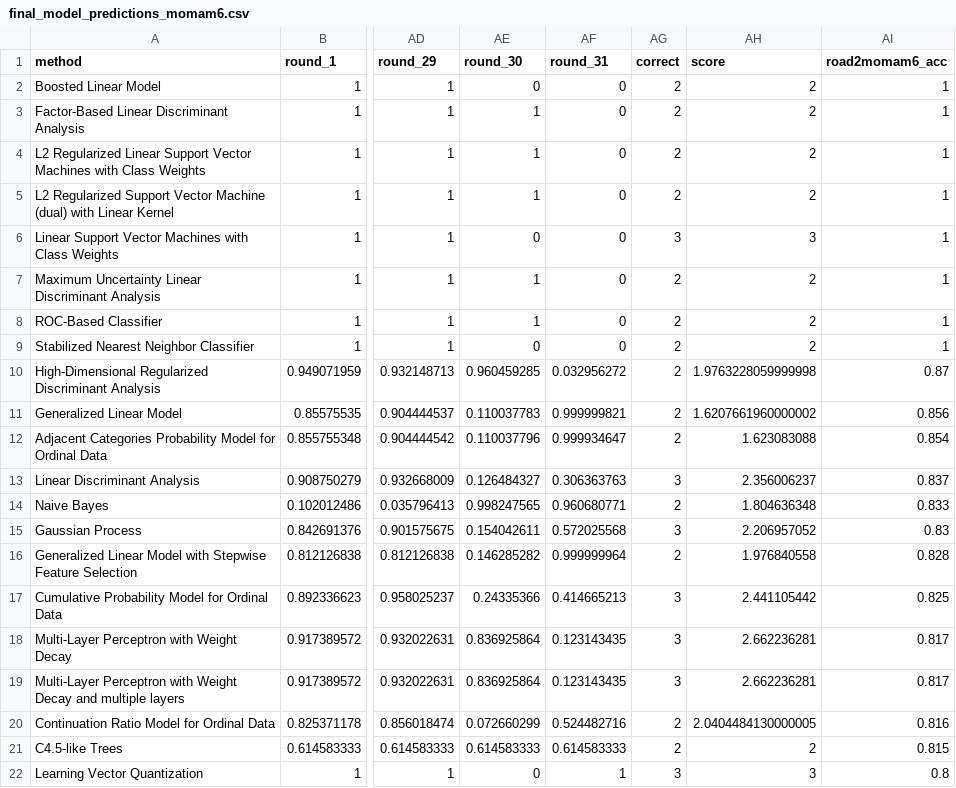
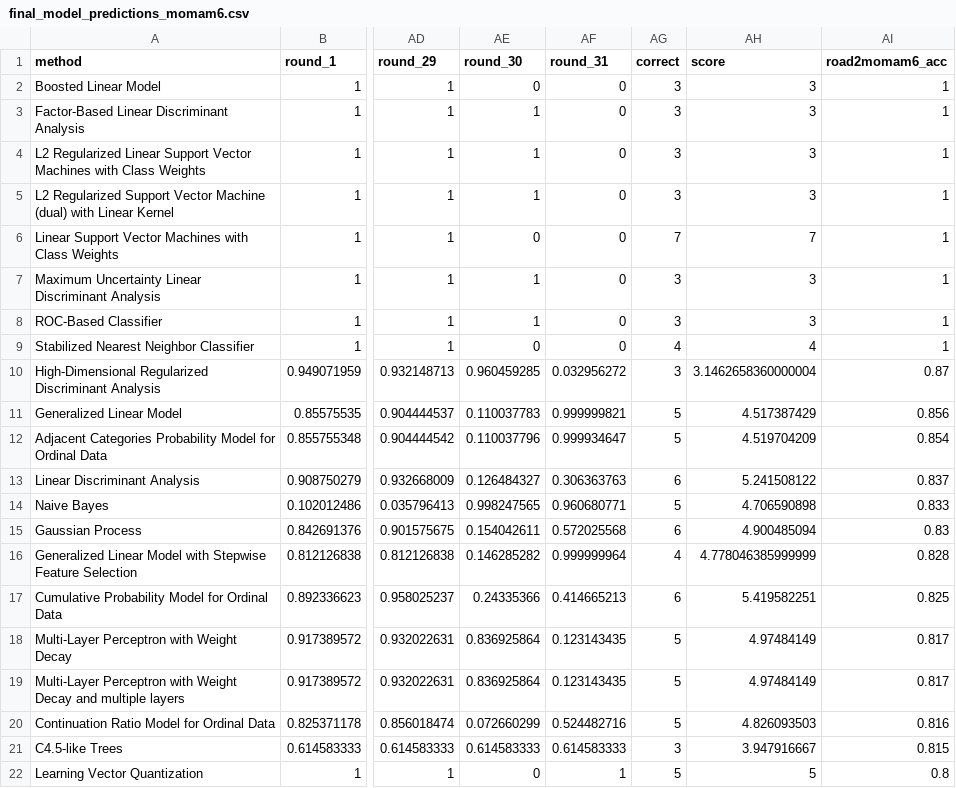
Before and after one commit to mw3239/momam6predictions, a CSV file: final_model_predictions_momam6.csv, drawn as a sheet; only a part is shown, gaps mark what is left out; the diff covers the shown part only; the diff names each change by its address in the sheet, - before the commit and + after, or states it on an @@ line.

Commit message:
Update final_model_predictions_momam6.csv

```diff
--- a/final_model_predictions_momam6.csv
+++ b/final_model_predictions_momam6.csv
-AG2:AG5 (correct): 2
+AG2:AG5 (correct): 3
-AH2:AH5 (score): 2
+AH2:AH5 (score): 3
-AG6 (correct): 3
+AG6 (correct): 7
-AH6 (score): 3
+AH6 (score): 7
-AG7:AG8 (correct): 2
+AG7:AG8 (correct): 3
-AH7:AH8 (score): 2
+AH7:AH8 (score): 3
-AG9 (correct): 2
+AG9 (correct): 4
-AH9 (score): 2
+AH9 (score): 4
-AG10 (correct): 2
+AG10 (correct): 3
-AH10 (score): 1.9763228059999998
+AH10 (score): 3.1462658360000004
-AG11:AG12 (correct): 2
+AG11:AG12 (correct): 5
-AH11 (score): 1.6207661960000002
+AH11 (score): 4.517387429
-AH12 (score): 1.623083088
+AH12 (score): 4.519704209
-AG13 (correct): 3
+AG13 (correct): 6
-AH13 (score): 2.356006237
+AH13 (score): 5.241508122
-AG14 (correct): 2
+AG14 (correct): 5
-AH14 (score): 1.804636348
+AH14 (score): 4.706590898
-AG15 (correct): 3
+AG15 (correct): 6
-AH15 (score): 2.206957052
+AH15 (score): 4.900485094
-AG16 (correct): 2
+AG16 (correct): 4
-AH16 (score): 1.976840558
+AH16 (score): 4.778046385999999
-AG17 (correct): 3
+AG17 (correct): 6
-AH17 (score): 2.441105442
+AH17 (score): 5.419582251
-AG18:AG19 (correct): 3
+AG18:AG19 (correct): 5
-AH18:AH19 (score): 2.662236281
+AH18:AH19 (score): 4.97484149
-AG20 (correct): 2
+AG20 (correct): 5
-AH20 (score): 2.0404484130000005
+AH20 (score): 4.826093503
-AG21 (correct): 2
+AG21 (correct): 3
-AH21 (score): 2
+AH21 (score): 3.947916667
-AG22 (correct): 3
+AG22 (correct): 5
-AH22 (score): 3
+AH22 (score): 5
```
Also changed, not shown: 157 edited cells elsewhere in this file.
